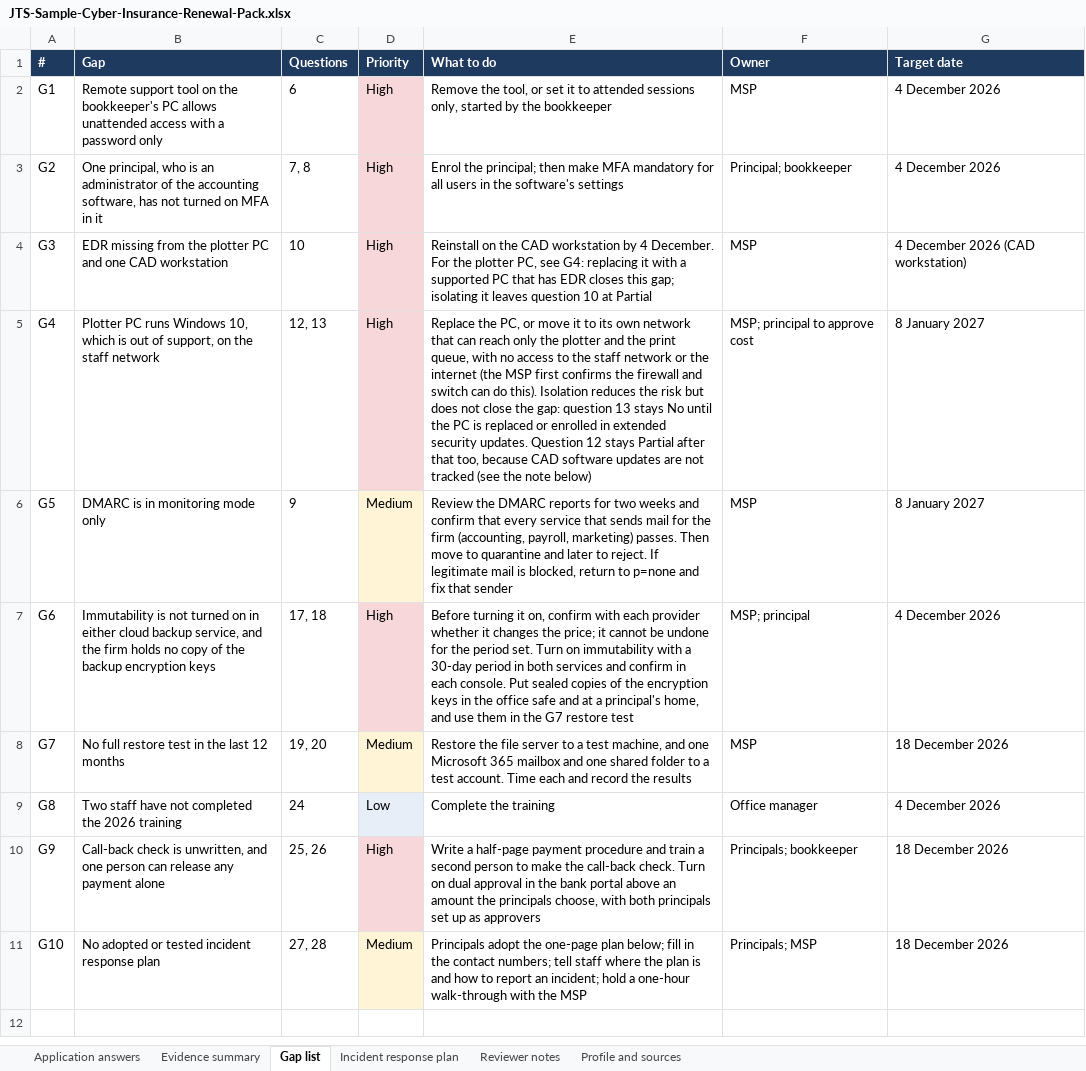
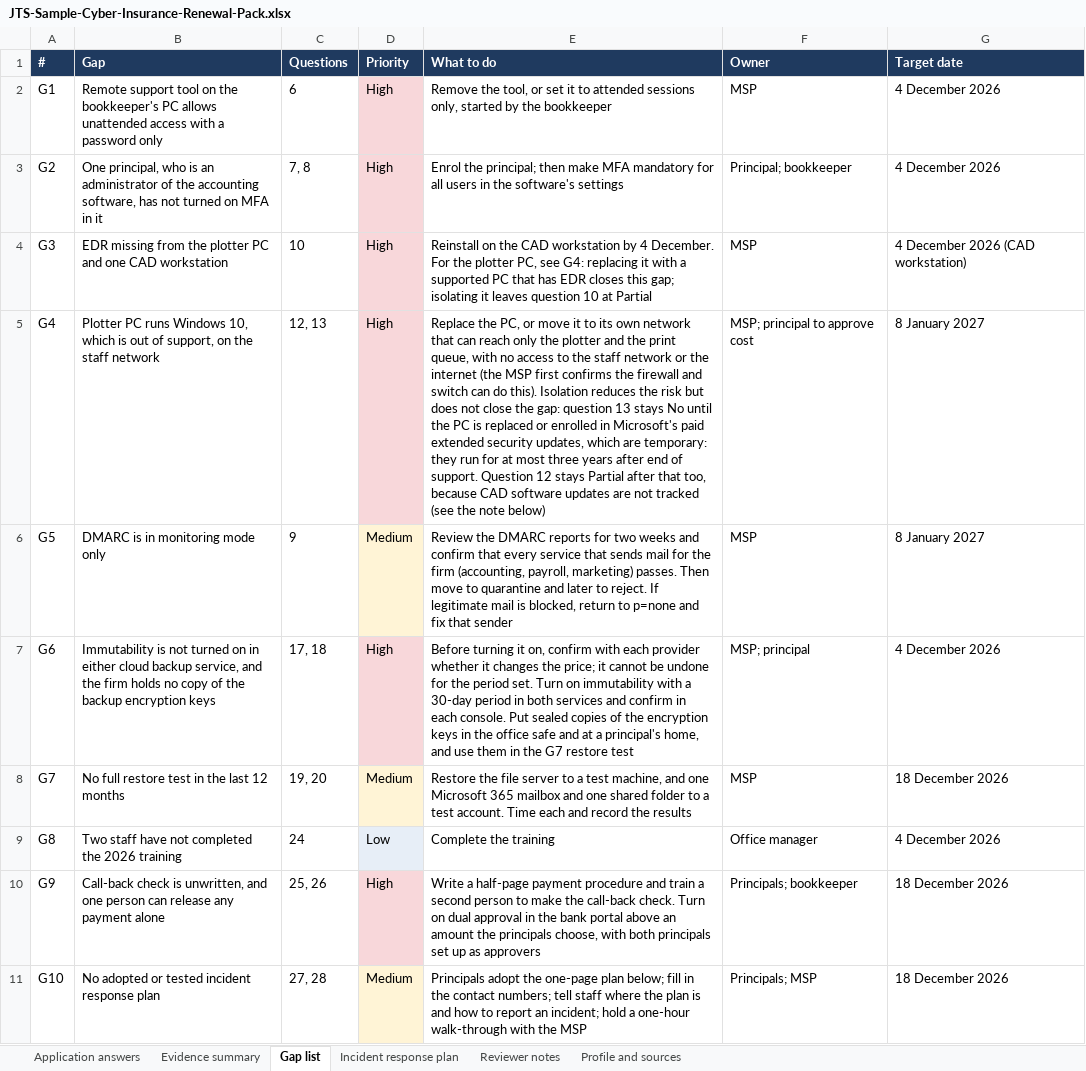
Before and after one commit to JohnsonTechnicalSystems/johnsotechnicalsystems-portfolio, an Excel workbook: docs/downloads/JTS-Sample-Cyber-Insurance-Renewal-Pack.xlsx, sheet Gap list, drawn as a sheet; values as stored, in another font and other column widths than the file's, no borders; the diff names each change by its address in the sheet, - before the commit and + after, or states it on an @@ line.

```diff
--- a/docs/downloads/JTS-Sample-Cyber-Insurance-Renewal-Pack.xlsx (sheet Gap list)
+++ b/docs/downloads/JTS-Sample-Cyber-Insurance-Renewal-Pack.xlsx (sheet Gap list)
-E5 (What to do): …enrolled in extended security updates. Question 12…
+E5 (What to do): …enrolled in Microsoft's paid extended security updates, which are temporary: they run for at most three years after end of support. Question 12…
```
Also changed, not shown: sheet Profile and sources, sheet Evidence summary, sheet Application answers, sheet Reviewer notes, 2 other files.
